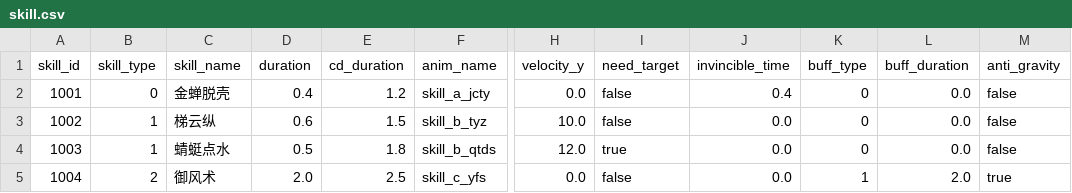
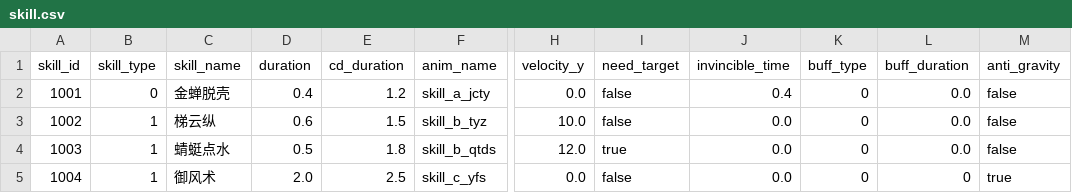
Before and after one commit to KStar001/GodotFly2, a CSV file: 10table/skill.csv, drawn as a sheet; only a part is shown, gaps mark what is left out; the diff names each change by its address in the sheet, - before the commit and + after, or states it on an @@ line.

Commit message:
修改 KsTableSkill

```diff
--- a/10table/skill.csv
+++ b/10table/skill.csv
-B5 (skill_type): 2
+B5 (skill_type): 1
-K5 (buff_type): 1
+K5 (buff_type): 0
-L5 (buff_duration): 2.0
+L5 (buff_duration): 0
```
Also changed, not shown: 16 other files.
